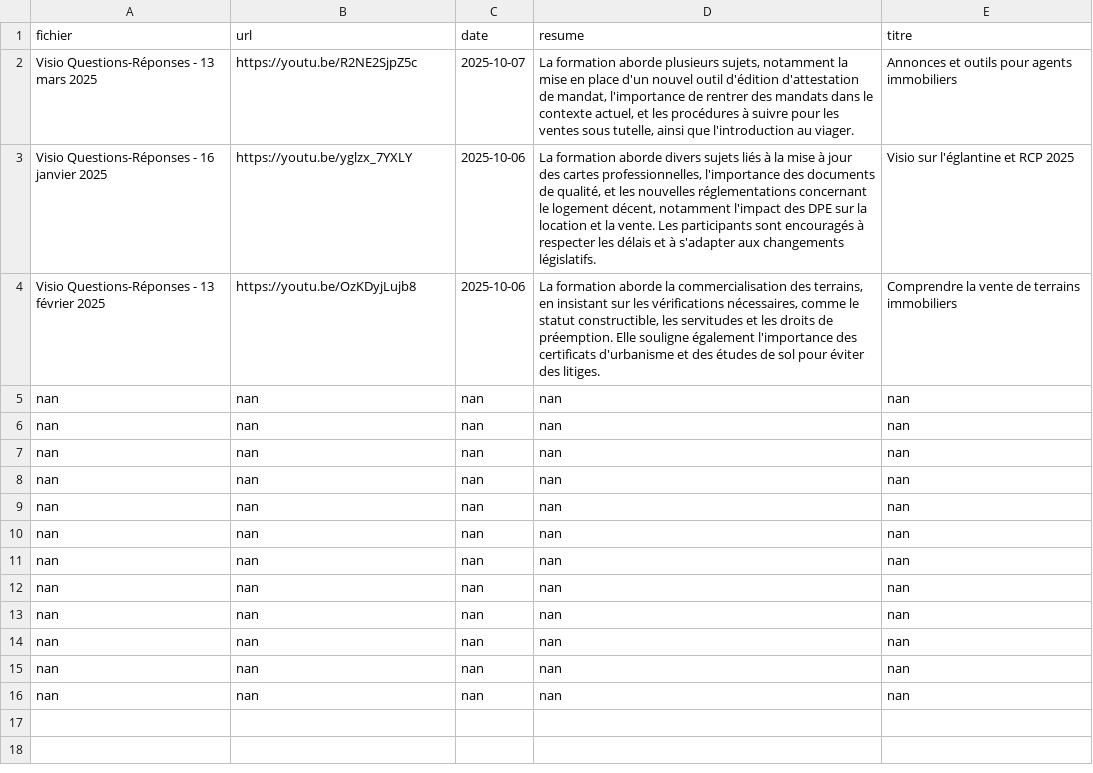
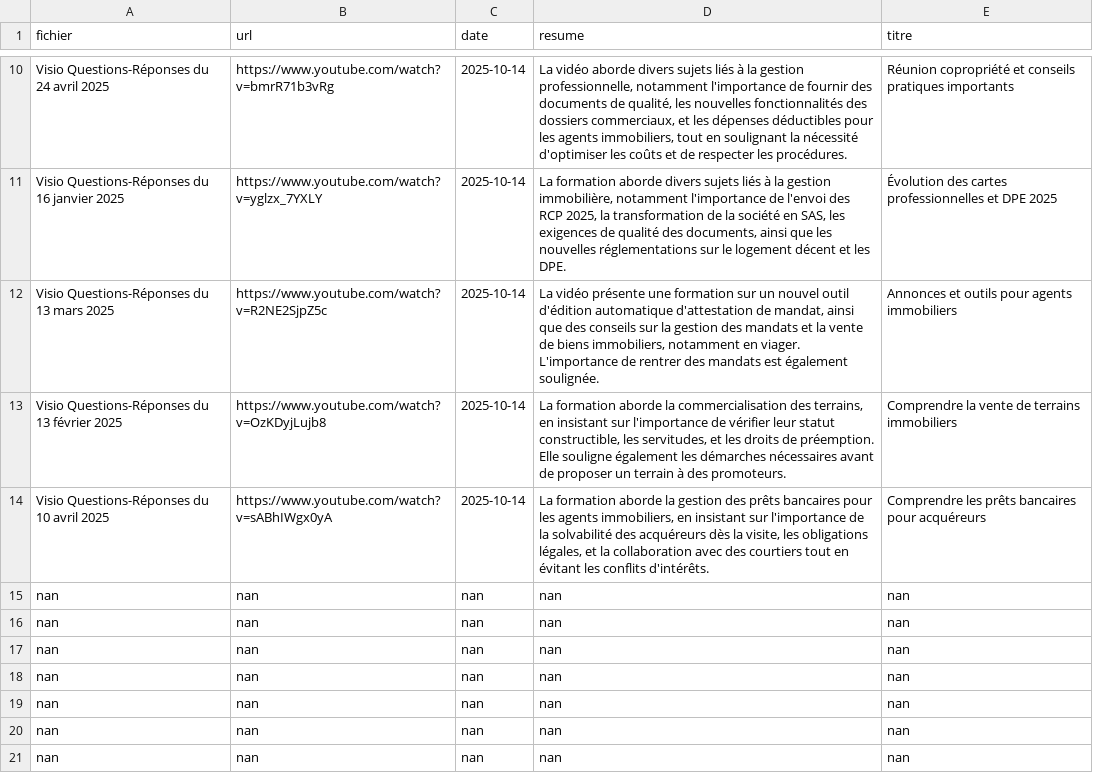
Before and after one commit to michelfritz/videosearch, a CSV file: urls.csv, drawn as a sheet; only a part is shown, gaps mark what is left out; the shorter side is filled out with more unchanged rows; the diff covers the shown part only.

```diff
--- a/urls.csv
+++ b/urls.csv
@@ -2,4 +10,9 @@
-Visio Questions-Réponses - 13 mars 2025,https://youtu.be/R2NE2SjpZ5c,2025-10-07,"La formation aborde plusieurs sujets, notamment la mise en place d'un nouvel outil d'édition d'attestation de mandat, l'importance de rentrer des mandats dans le contexte actuel, et les procédures à suivre pour les ventes sous tutelle, ainsi que l'introduction au viager.",Annonces et outils pour agents immobiliers
-Visio Questions-Réponses - 16 janvier 2025,https://youtu.be/yglzx_7YXLY,2025-10-06,"La formation aborde divers sujets liés à la mise à jour des cartes professionnelles, l'importance des documents de qualité, et les nouvelles réglementations concernant le logement décent, notamment l'impact des DPE sur la location et la vente. Les participants sont encouragés à respecter les délais et à s'adapter aux changements législatifs.",Visio sur l'églantine et RCP 2025
-Visio Questions-Réponses - 13 février 2025,https://youtu.be/OzKDyjLujb8,2025-10-06,"La formation aborde la commercialisation des terrains, en insistant sur les vérifications nécessaires, comme le statut constructible, les servitudes et les droits de préemption. Elle souligne également l'importance des certificats d'urbanisme et des études de sol pour éviter des litiges.",Comprendre la vente de terrains immobiliers
+Visio Questions-Réponses du 24 avril 2025,https://www.youtube.com/watch?v=bmrR71b3vRg,2025-10-14,"La vidéo aborde divers sujets liés à la gestion professionnelle, notamment l'importance de fournir des documents de qualité, les nouvelles fonctionnalités des dossiers commerciaux, et les dépenses déductibles pour les agents immobiliers, tout en soulignant la nécessité d'optimiser les coûts et de respecter les procédures.",Réunion copropriété et conseils pratiques importants
+Visio Questions-Réponses du 16 janvier 2025,https://www.youtube.com/watch?v=yglzx_7YXLY,2025-10-14,"La formation aborde divers sujets liés à la gestion immobilière, notamment l'importance de l'envoi des RCP 2025, la transformation de la société en SAS, les exigences de qualité des documents, ainsi que les nouvelles réglementations sur le logement décent et les DPE.",Évolution des cartes professionnelles et DPE 2025
+Visio Questions-Réponses du 13 mars 2025,https://www.youtube.com/watch?v=R2NE2SjpZ5c,2025-10-14,"La vidéo présente une formation sur un nouvel outil d'édition automatique d'attestation de mandat, ainsi que des conseils sur la gestion des mandats et la vente de biens immobiliers, notamment en viager. L'importance de rentrer des mandats est également soulignée.",Annonces et outils pour agents immobiliers
+Visio Questions-Réponses du 13 février 2025,https://www.youtube.com/watch?v=OzKDyjLujb8,2025-10-14,"La formation aborde la commercialisation des terrains, en insistant sur l'importance de vérifier leur statut constructible, les servitudes, et les droits de préemption. Elle souligne également les démarches nécessaires avant de proposer un terrain à des promoteurs.",Comprendre la vente de terrains immobiliers
+Visio Questions-Réponses du 10 avril 2025,https://www.youtube.com/watch?v=sABhIWgx0yA,2025-10-14,"La formation aborde la gestion des prêts bancaires pour les agents immobiliers, en insistant sur l'importance de la solvabilité des acquéreurs dès la visite, les obligations légales, et la collaboration avec des courtiers tout en évitant les conflits d'intérêts.",Comprendre les prêts bancaires pour acquéreurs
+nan,nan,nan,nan,nan
+nan,nan,nan,nan,nan
+nan,nan,nan,nan,nan
 nan,nan,nan,nan,nan
```
Also changed, not shown: 8 added rows elsewhere in this file, 29 other files.
